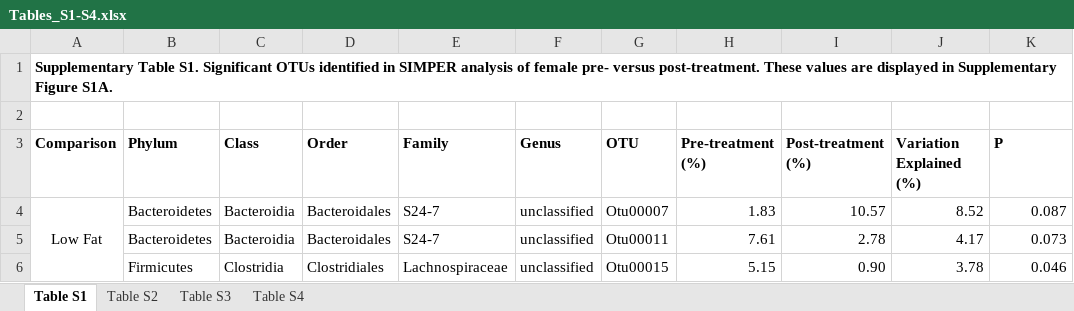
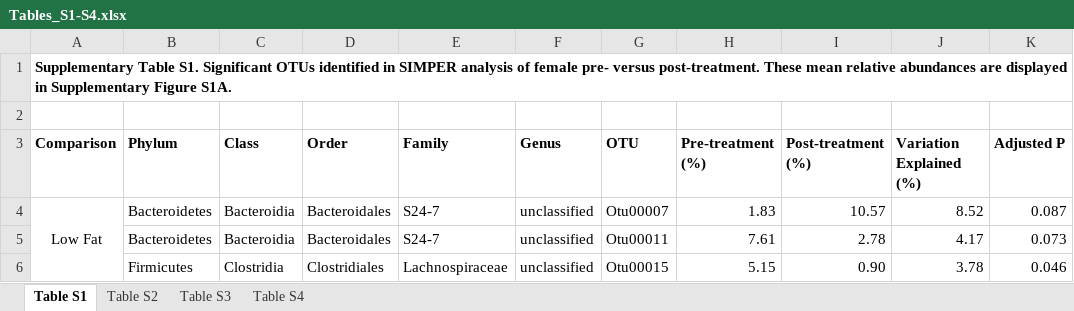
Before and after one commit to ednachiang/Stevia, an Excel workbook: plots/Tables_S1-S4.xlsx, sheet Table S1, drawn as a sheet; only a part is shown; values as stored, in another font and other column widths than the file's, no borders; the diff names each change by its address in the sheet, - before the commit and + after, or states it on an @@ line.

Commit message:
Relabeled tables to include mean rel abund in legend

```diff
--- a/plots/Tables_S1-S4.xlsx (sheet Table S1)
+++ b/plots/Tables_S1-S4.xlsx (sheet Table S1)
-A1 (Comparison): …post-treatment. These values are displayed…
+A1 (Comparison): …post-treatment. These mean relative abundances are displayed…
-K3: P
+K3: Adjusted P
```
Also changed, not shown: sheet Table S4, sheet Table S2, sheet Table S3.
